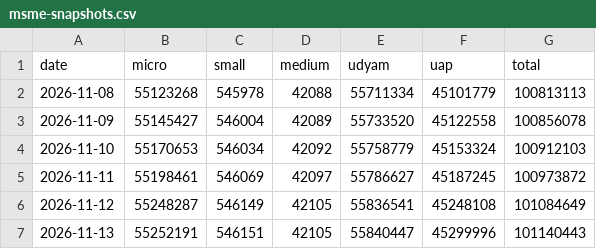
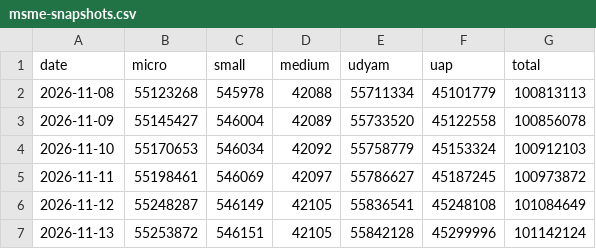
Before and after one commit to pulkitwork2901-creator/Pulkit-Tyagi-NITI-Aayog, a CSV file: data/reform/msme-snapshots.csv, drawn as a sheet.

```diff
--- a/data/reform/msme-snapshots.csv
+++ b/data/reform/msme-snapshots.csv
@@ -6,2 +6,2 @@ date,micro,small,medium,udyam,uap,total
 2026-11-12,55248287,546149,42105,55836541,45248108,101084649
-2026-11-13,55252191,546151,42105,55840447,45299996,101140443
+2026-11-13,55253872,546151,42105,55842128,45299996,101142124
```
Also changed, not shown: 2 other files.
